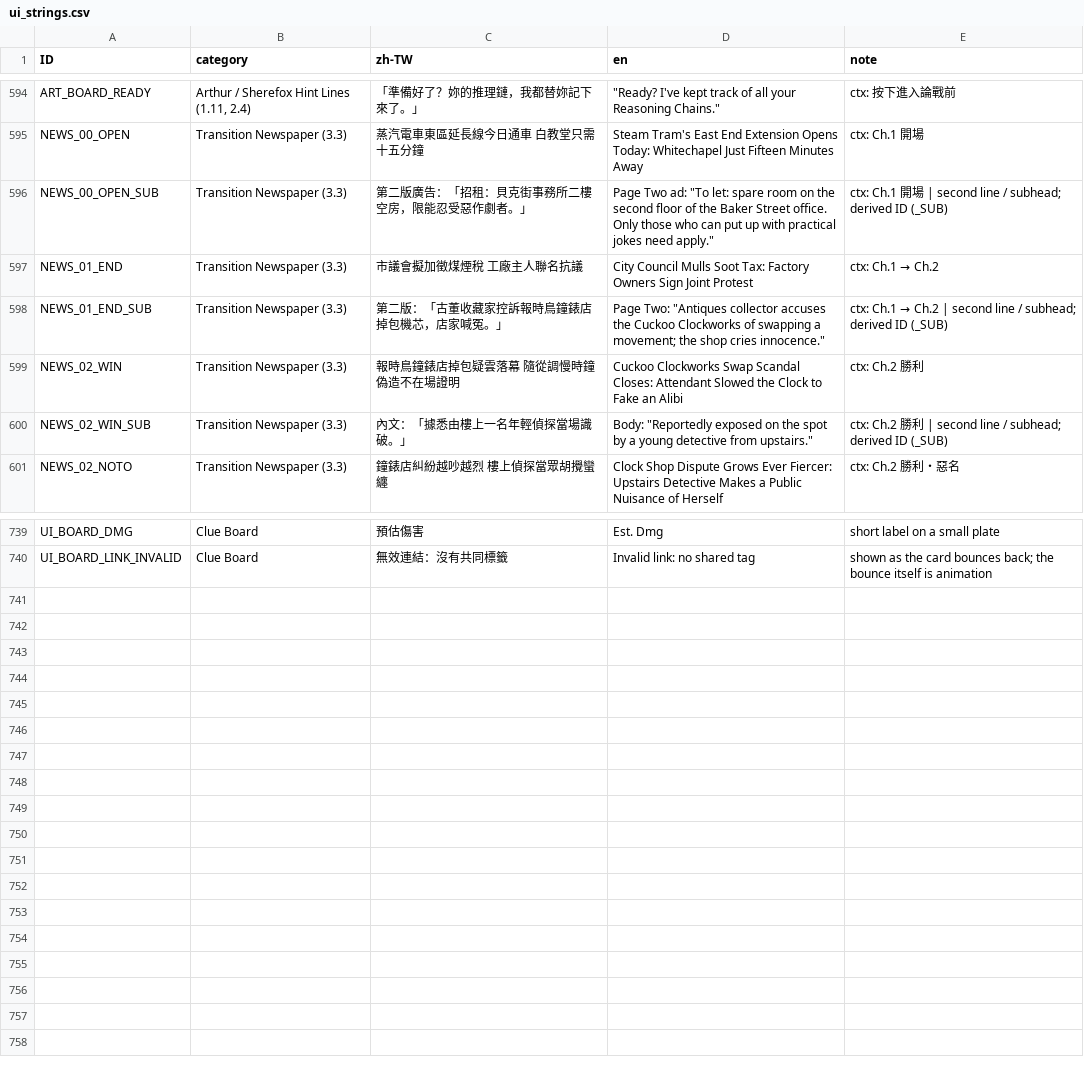
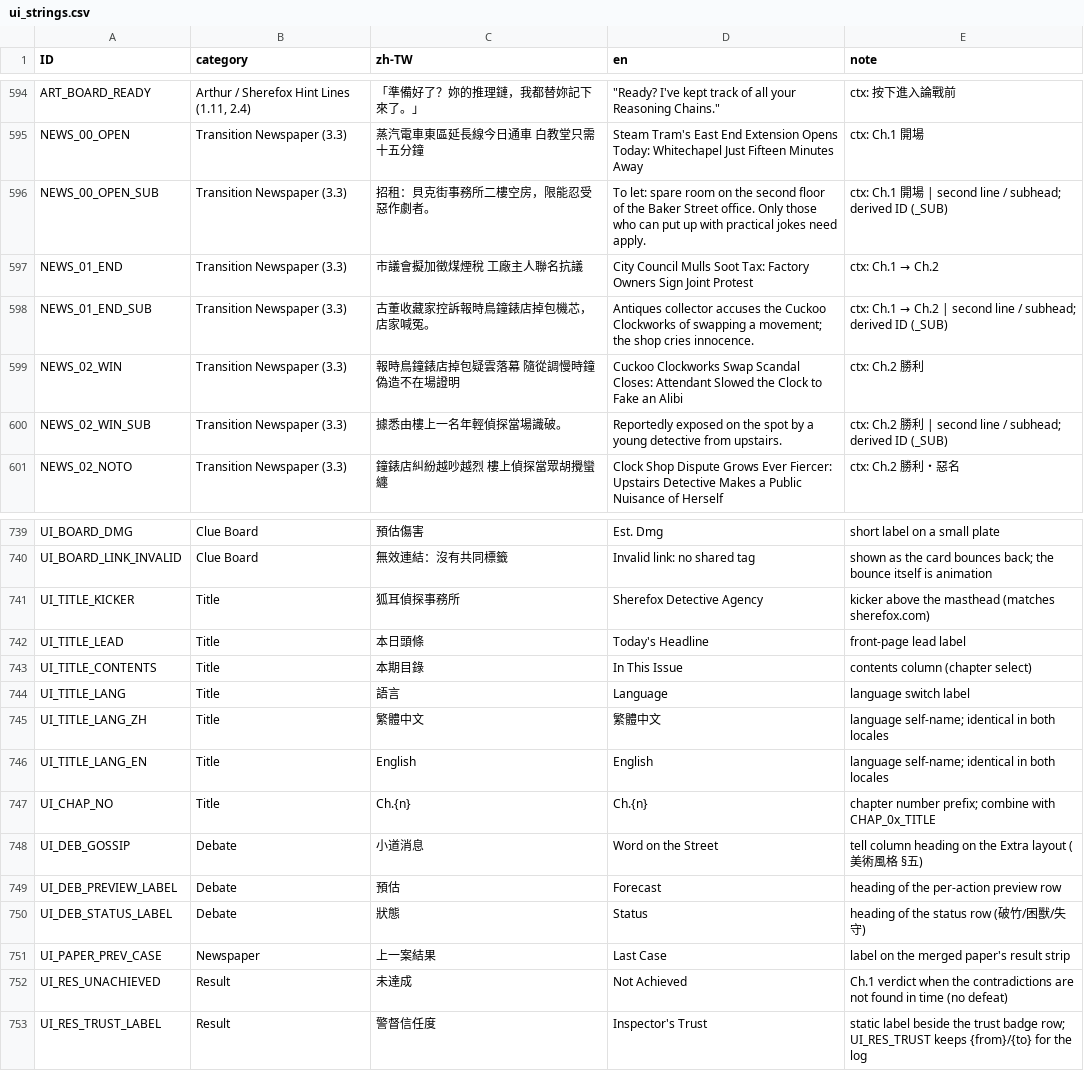
Before and after one commit to z060142/Sherefox-game-project, a CSV file: source/localization/ui_strings.csv, drawn as a sheet; only a part is shown, gaps mark what is left out.

```diff
--- a/source/localization/ui_strings.csv
+++ b/source/localization/ui_strings.csv
@@ -595,7 +595,7 @@ ART_BOARD_READY,"Arthur / Sherefox Hint Lines (1.11, 2.4)",「準備好了？妳
 NEWS_00_OPEN,Transition Newspaper (3.3),蒸汽電車東區延長線今日通車　白教堂只需十五分鐘,Steam Tram's East End Extension Opens Today: Whitechapel Just Fifteen Minutes Away,ctx: Ch.1 開場
-NEWS_00_OPEN_SUB,Transition Newspaper (3.3),第二版廣告：「招租：貝克街事務所二樓空房，限能忍受惡作劇者。」,"Page Two ad: ""To let: spare room on the second floor of the Baker Street office. Only those who can put up with practical jokes need apply.""",ctx: Ch.1 開場 | second line / subhead; derived ID (_SUB)
+NEWS_00_OPEN_SUB,Transition Newspaper (3.3),招租：貝克街事務所二樓空房，限能忍受惡作劇者。,To let: spare room on the second floor of the Baker Street office. Only those who can put up with practical jokes need apply.,ctx: Ch.1 開場 | second line / subhead; derived ID (_SUB)
 NEWS_01_END,Transition Newspaper (3.3),市議會擬加徵煤煙稅　工廠主人聯名抗議,City Council Mulls Soot Tax: Factory Owners Sign Joint Protest,ctx: Ch.1 → Ch.2
-NEWS_01_END_SUB,Transition Newspaper (3.3),第二版：「古董收藏家控訴報時鳥鐘錶店掉包機芯，店家喊冤。」,"Page Two: ""Antiques collector accuses the Cuckoo Clockworks of swapping a movement; the shop cries innocence.""",ctx: Ch.1 → Ch.2 | second line / subhead; derived ID (_SUB)
+NEWS_01_END_SUB,Transition Newspaper (3.3),古董收藏家控訴報時鳥鐘錶店掉包機芯，店家喊冤。,Antiques collector accuses the Cuckoo Clockworks of swapping a movement; the shop cries innocence.,ctx: Ch.1 → Ch.2 | second line / subhead; derived ID (_SUB)
 NEWS_02_WIN,Transition Newspaper (3.3),報時鳥鐘錶店掉包疑雲落幕　隨從調慢時鐘偽造不在場證明,Cuckoo Clockworks Swap Scandal Closes: Attendant Slowed the Clock to Fake an Alibi,ctx: Ch.2 勝利
-NEWS_02_WIN_SUB,Transition Newspaper (3.3),內文：「據悉由樓上一名年輕偵探當場識破。」,"Body: ""Reportedly exposed on the spot by a young detective from upstairs.""",ctx: Ch.2 勝利 | second line / subhead; derived ID (_SUB)
+NEWS_02_WIN_SUB,Transition Newspaper (3.3),據悉由樓上一名年輕偵探當場識破。,Reportedly exposed on the spot by a young detective from upstairs.,ctx: Ch.2 勝利 | second line / subhead; derived ID (_SUB)
 NEWS_02_NOTO,Transition Newspaper (3.3),鐘錶店糾紛越吵越烈　樓上偵探當眾胡攪蠻纏,Clock Shop Dispute Grows Ever Fiercer: Upstairs Detective Makes a Public Nuisance of Herself,ctx: Ch.2 勝利・惡名
@@ -740 +740,14 @@ UI_BOARD_DMG,Clue Board,預估傷害,Est. Dmg,short label on a small plate
 UI_BOARD_LINK_INVALID,Clue Board,無效連結：沒有共同標籤,Invalid link: no shared tag,shown as the card bounces back; the bounce itself is animation
+UI_TITLE_KICKER,Title,狐耳偵探事務所,Sherefox Detective Agency,kicker above the masthead (matches sherefox.com)
+UI_TITLE_LEAD,Title,本日頭條,Today's Headline,front-page lead label
+UI_TITLE_CONTENTS,Title,本期目錄,In This Issue,contents column (chapter select)
+UI_TITLE_LANG,Title,語言,Language,language switch label
+UI_TITLE_LANG_ZH,Title,繁體中文,繁體中文,language self-name; identical in both locales
+UI_TITLE_LANG_EN,Title,English,English,language self-name; identical in both locales
+UI_CHAP_NO,Title,Ch.{n},Ch.{n},chapter number prefix; combine with CHAP_0x_TITLE
+UI_DEB_GOSSIP,Debate,小道消息,Word on the Street,tell column heading on the Extra layout (美術風格 §五)
+UI_DEB_PREVIEW_LABEL,Debate,預估,Forecast,heading of the per-action preview row
+UI_DEB_STATUS_LABEL,Debate,狀態,Status,heading of the status row (破竹/困獸/失守)
+UI_PAPER_PREV_CASE,Newspaper,上一案結果,Last Case,label on the merged paper's result strip
+UI_RES_UNACHIEVED,Result,未達成,Not Achieved,Ch.1 verdict when the contradictions are not found in time (no defeat)
+UI_RES_TRUST_LABEL,Result,警督信任度,Inspector's Trust,static label beside the trust badge row; UI_RES_TRUST keeps {from}/{to} for the log
```
Also changed, not shown: strings/en.csv, strings/zh-TW.csv, 28 other files.
